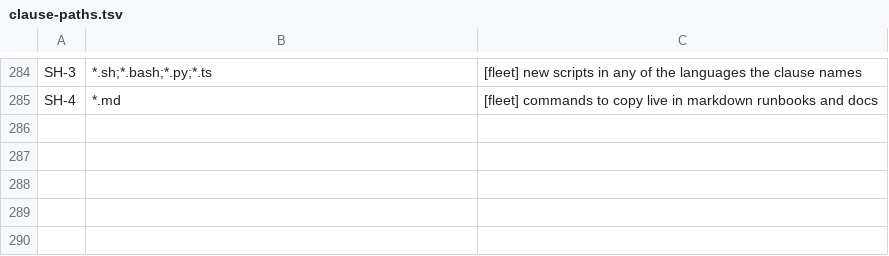
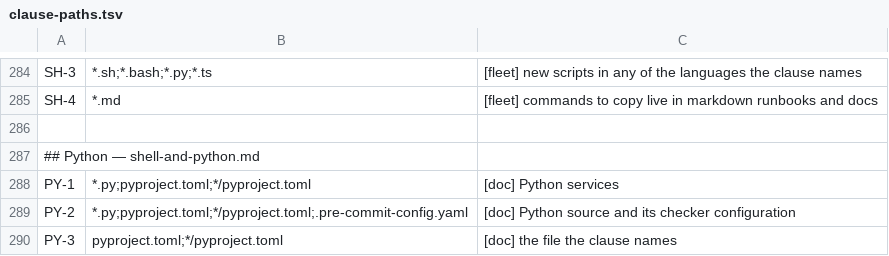
Before and after one commit to branchLeft/standards, a TSV file: tools/clause-paths.tsv, drawn as a sheet; only a part is shown, gaps mark what is left out; the diff names each change by its address in the sheet, - before the commit and + after, or states it on an @@ line.

```diff
--- a/tools/clause-paths.tsv
+++ b/tools/clause-paths.tsv
+row 286: (empty)
+row 287: ## Python — shell-and-python.md
+row 288: PY-1 | *.py;pyproject.toml;*/pyproject.toml | [doc] Python services
+row 289: PY-2 | *.py;pyproject.toml;*/pyproject.toml;.pre-commit-config.yaml | [doc] Python source and its checker configuration
+row 290: PY-3 | pyproject.toml;*/pyproject.toml | [doc] the file the clause names
```
Also changed, not shown: 2 other files.
